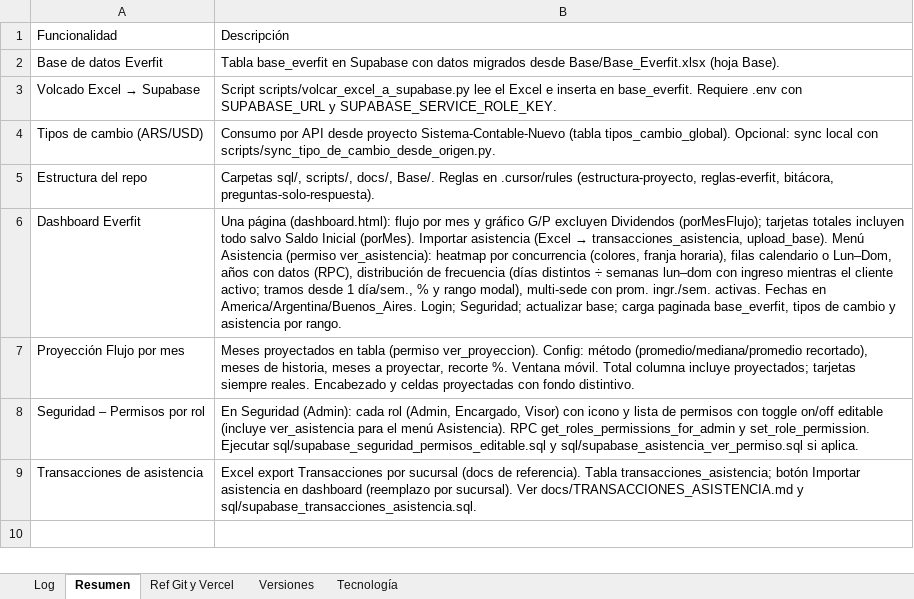
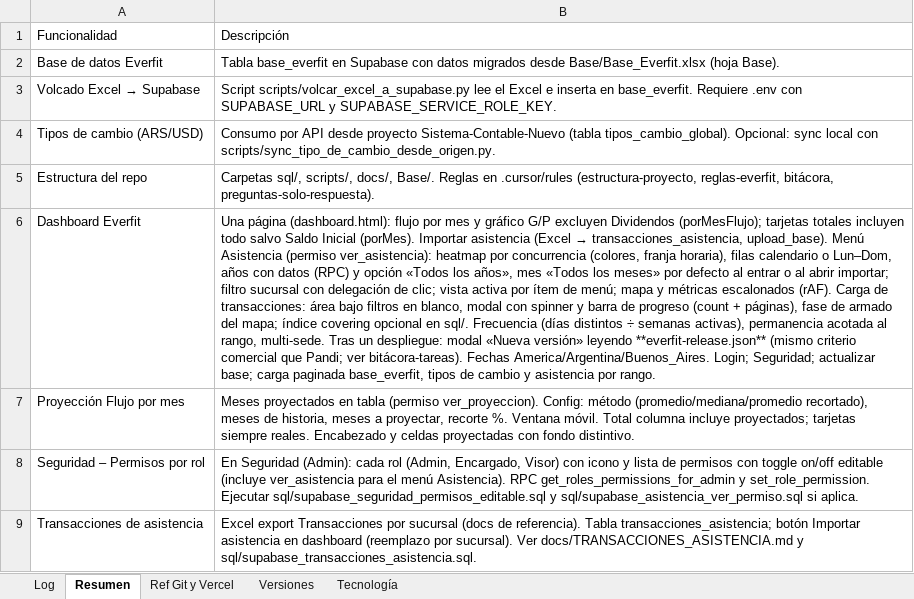
Before and after one commit to lucasbustosmartin-coder/Everfit, an Excel workbook: Bitacora_tareas.xlsx, sheet Resumen, drawn as a sheet; values as stored, in another font and other column widths than the file's, no borders; the diff names each change by its address in the sheet, - before the commit and + after, or states it on an @@ line.

```diff
--- a/Bitacora_tareas.xlsx (sheet Resumen)
+++ b/Bitacora_tareas.xlsx (sheet Resumen)
-B6: …con datos (RPC), distribución de frecuencia (días distintos ÷ semanas lun–dom con ingreso mientras el cliente activo; tramos desde 1 día/sem., % y rango modal), multi-sede con prom. ingr./sem. activas. Fechas en America/Argentina/Buenos_Aires. Login;…
+B6: …con datos (RPC) y opción «Todos los años», mes «Todos los meses» por defecto al entrar o al abrir importar; filtro sucursal con delegación de clic; vista activa por ítem de menú; mapa y métricas escalonados (rAF). Carga de transacciones: área bajo filtros en blanco, modal con spinner y barra de progreso (count + páginas), fase de armado del mapa; índice covering opcional en sql/. Frecuencia (días distintos ÷ semanas activas), permanencia acotada al rango, multi-sede. Tras un despliegue: modal «Nueva versión» leyendo **everfit-release.json** (mismo criterio comercial que Pandi; ver bitácora-tareas). Fechas America/Argentina/Buenos_Aires. Login;…
```
Also changed, not shown: sheet Log, sheet Versiones, 10 other files.
